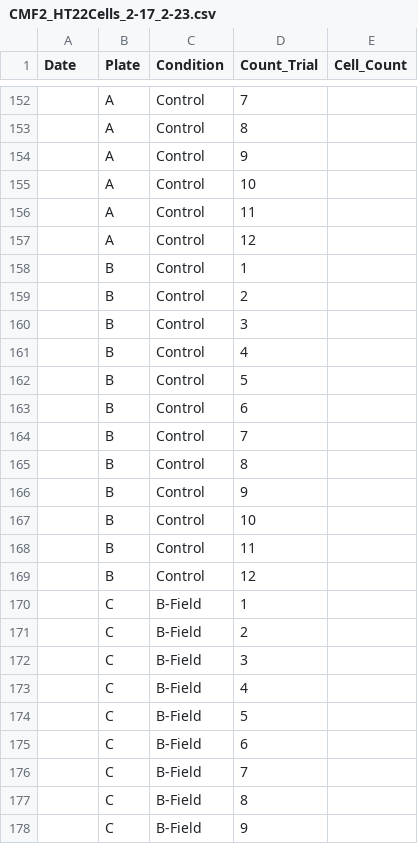
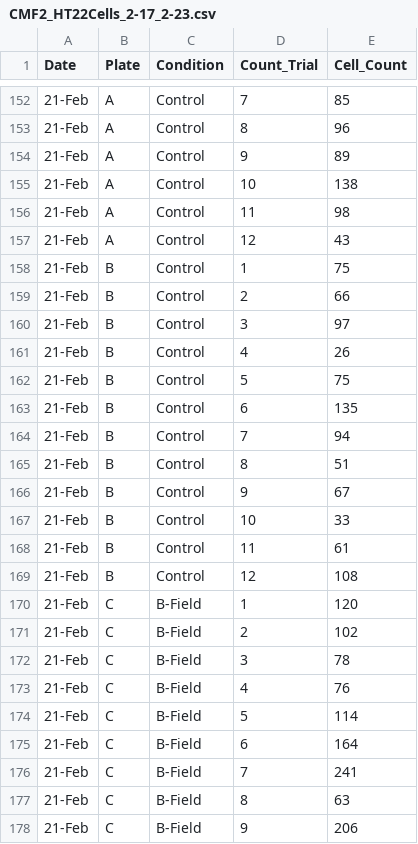
Before and after one commit to cmferg19/Biophysics-SYE, a CSV file: Data/CMF2_HT22Cells_2-17_2-23.csv, drawn as a sheet; only a part is shown, gaps mark what is left out; the diff covers the shown part only.

```diff
--- a/Data/CMF2_HT22Cells_2-17_2-23.csv
+++ b/Data/CMF2_HT22Cells_2-17_2-23.csv
@@ -152,27 +152,27 @@
-,A,Control,7,
-,A,Control,8,
-,A,Control,9,
-,A,Control,10,
-,A,Control,11,
-,A,Control,12,
-,B,Control,1,
-,B,Control,2,
-,B,Control,3,
-,B,Control,4,
-,B,Control,5,
-,B,Control,6,
-,B,Control,7,
-,B,Control,8,
-,B,Control,9,
-,B,Control,10,
-,B,Control,11,
-,B,Control,12,
-,C,B-Field,1,
-,C,B-Field,2,
-,C,B-Field,3,
-,C,B-Field,4,
-,C,B-Field,5,
-,C,B-Field,6,
-,C,B-Field,7,
-,C,B-Field,8,
-,C,B-Field,9,
+21-Feb,A,Control,7,85
+21-Feb,A,Control,8,96
+21-Feb,A,Control,9,89
+21-Feb,A,Control,10,138
+21-Feb,A,Control,11,98
+21-Feb,A,Control,12,43
+21-Feb,B,Control,1,75
+21-Feb,B,Control,2,66
+21-Feb,B,Control,3,97
+21-Feb,B,Control,4,26
+21-Feb,B,Control,5,75
+21-Feb,B,Control,6,135
+21-Feb,B,Control,7,94
+21-Feb,B,Control,8,51
+21-Feb,B,Control,9,67
+21-Feb,B,Control,10,33
+21-Feb,B,Control,11,61
+21-Feb,B,Control,12,108
+21-Feb,C,B-Field,1,120
+21-Feb,C,B-Field,2,102
+21-Feb,C,B-Field,3,78
+21-Feb,C,B-Field,4,76
+21-Feb,C,B-Field,5,114
+21-Feb,C,B-Field,6,164
+21-Feb,C,B-Field,7,241
+21-Feb,C,B-Field,8,63
+21-Feb,C,B-Field,9,206
```
Also changed, not shown: 90 edited cells elsewhere in this file.
